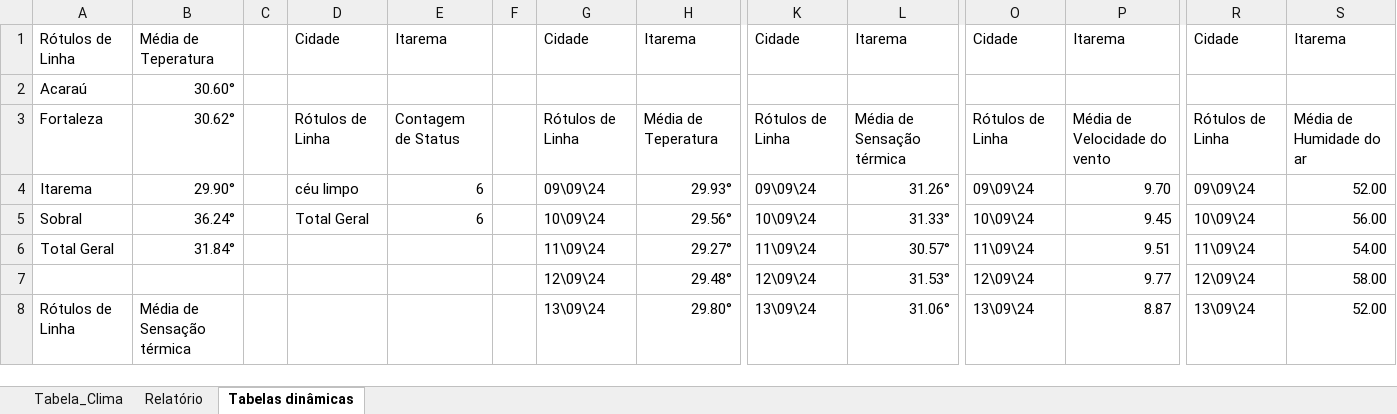
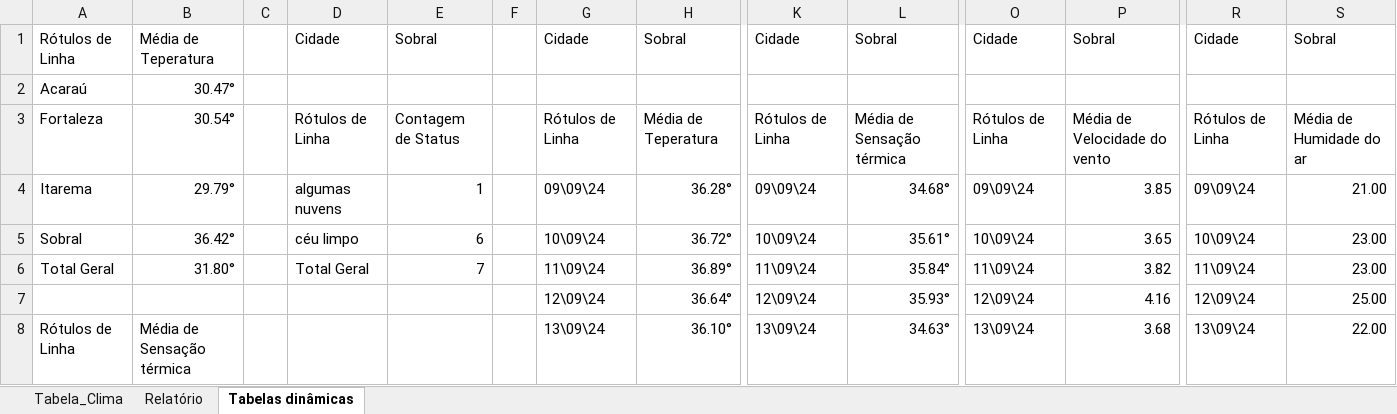
Before and after one commit to gabriel-x303/Data_Science_Project, an Excel workbook: Monitoramento_Clima.xlsx, sheet Tabelas dinâmicas, drawn as a sheet; only a part is shown, gaps mark what is left out; values as stored, in another font and other column widths than the file's, no borders; removed rows and columns are numbered as before the commit, all else as after; rows hold the shown columns only; the diff covers the shown part only; the diff names each change by its address in the sheet, - before the commit and + after, or states it on an @@ line.

```diff
--- a/Monitoramento_Clima.xlsx (sheet Tabelas dinâmicas)
+++ b/Monitoramento_Clima.xlsx (sheet Tabelas dinâmicas)
-E1: Itarema
+E1: Sobral
-H1: Itarema
+H1: Sobral
-L1: Itarema
+L1: Sobral
-P1: Itarema
+P1: Sobral
-S1: Itarema
+S1: Sobral
-B2: 30.60°
+B2: 30.47°
-B3: 30.62°
+B3: 30.54°
-B4: 29.90°
+B4: 29.79°
-D4: céu limpo
+D4: algumas nuvens
-E4: 6
+E4: 1
-H4: 29.93°
+H4: 36.28°
-L4: 31.26°
+L4: 34.68°
-P4: 9.70
+P4: 3.85
-S4: 52.00
+S4: 21.00
-B5: 36.24°
+B5: 36.42°
-D5: Total Geral
+D5: céu limpo
-H5: 29.56°
+H5: 36.72°
-L5: 31.33°
+L5: 35.61°
-P5: 9.45
+P5: 3.65
-S5: 56.00
+S5: 23.00
-row 6: Total Geral | 31.84° |  |  |  |  | 11\09\24 | 29.27° | 11\09\24 | 30.57° | 11\09\24 | 9.51 | 11\09\24 | 54.00
+row 6: Total Geral | 31.80° |  | Total Geral | 7 |  | 11\09\24 | 36.89° | 11\09\24 | 35.84° | 11\09\24 | 3.82 | 11\09\24 | 23.00
-H7: 29.48°
+H7: 36.64°
-L7: 31.53°
+L7: 35.93°
-P7: 9.77
+P7: 4.16
-S7: 58.00
+S7: 25.00
-H8: 29.80°
+H8: 36.10°
-L8: 31.06°
+L8: 34.63°
-P8: 8.87
+P8: 3.68
-S8: 52.00
+S8: 22.00
```
Also changed, not shown: 2 added rows, 2 removed rows and 17 edited cells elsewhere in this sheet, sheet Tabela_Clima, charts or pictures, Teste.xlsx, 2 other files.
